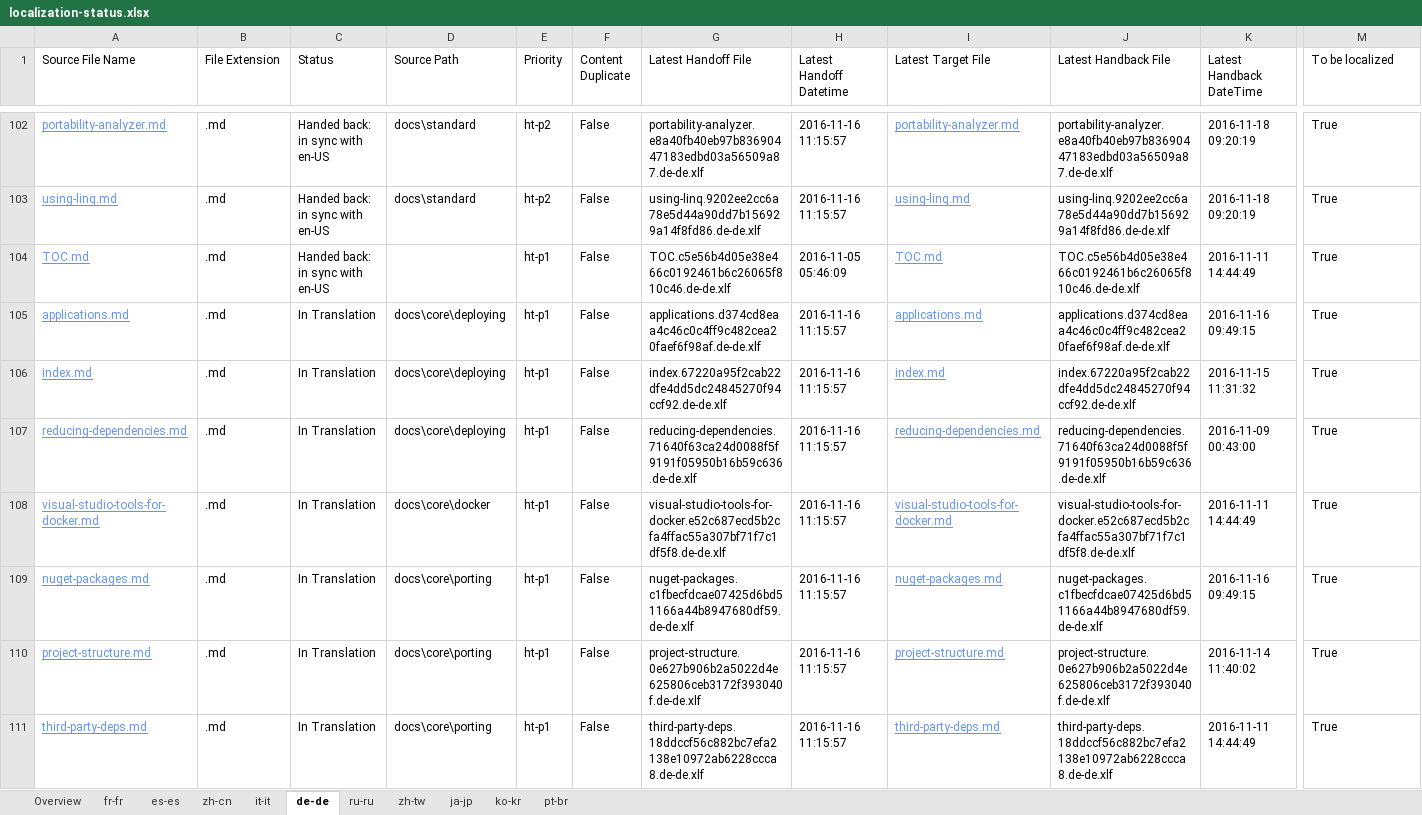
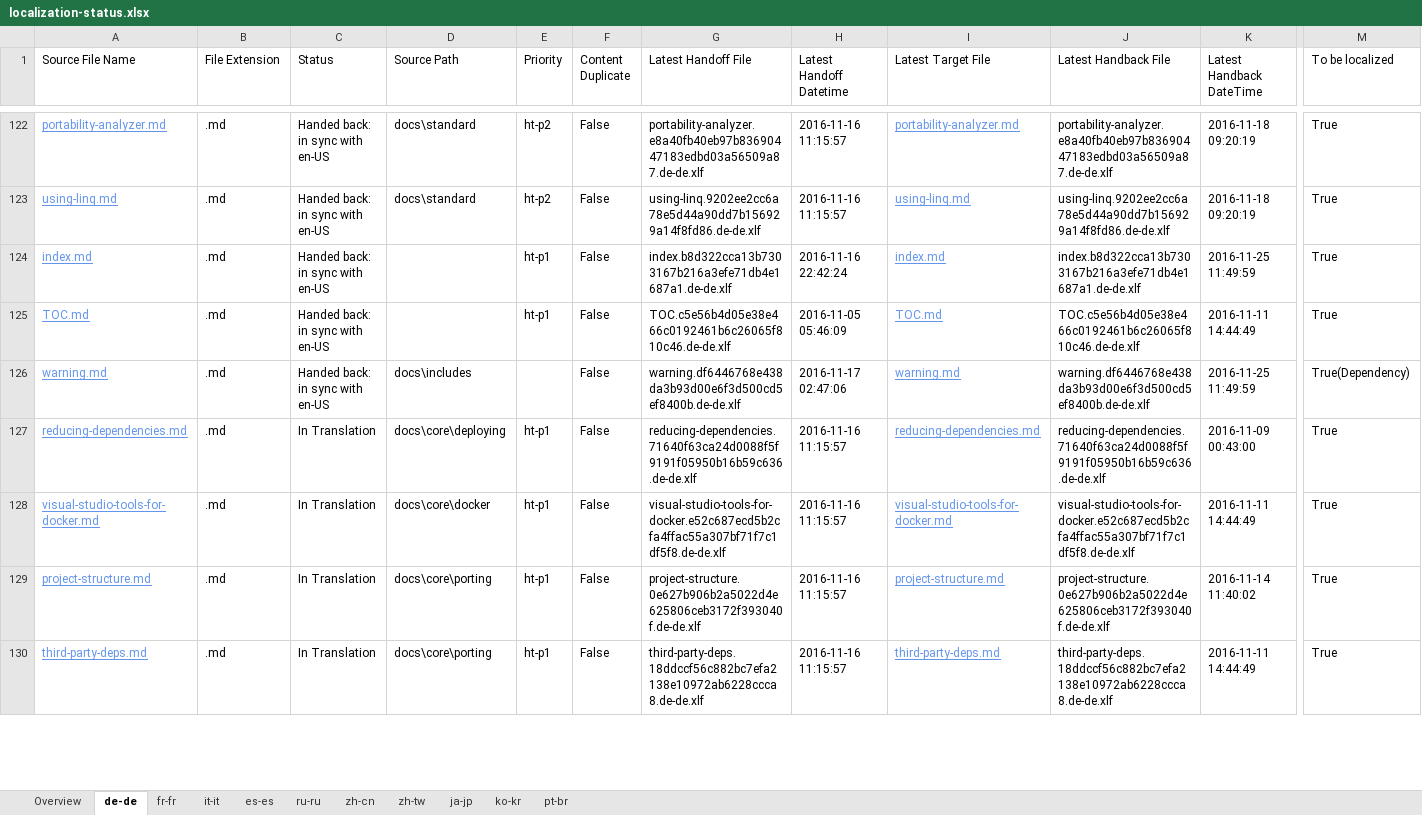
Before and after one commit to openpublishoperation/docs.handback, an Excel workbook: ol-handback/dotnet/docs/master/localization-status.xlsx, sheet de-de, drawn as a sheet; only a part is shown, gaps mark what is left out; values as stored, in another font and other column widths than the file's, no borders; table styles not drawn; removed rows and columns are numbered as before the commit, all else as after; rows hold the shown columns only; the diff covers the shown part only; the diff names each change by its address in the sheet, - before the commit and + after, or states it on an @@ line.

```diff
--- a/ol-handback/dotnet/docs/master/localization-status.xlsx (sheet de-de)
+++ b/ol-handback/dotnet/docs/master/localization-status.xlsx (sheet de-de)
@@ sheet tab order changed: Overview | de-de | fr-fr | it-it | es-es | ru-ru | zh-cn | zh-tw | ja-jp | ko-kr | pt-br @@
+row 124: index.md | .md | Handed back: in sync with en-US |  | ht-p1 | False | index.b8d322cca13b7303167b216a3efe71db4e1687a1.de-de.xlf | 2016-11-16 22:42:24 | index.md | index.b8d322cca13b7303167b216a3efe71db4e1687a1.de-de.xlf | 2016-11-25 11:49:59 | True
-row 105: applications.md | .md | In Translation | docs\core\deploying | ht-p1 | False | applications.d374cd8eaa4c46c0c4ff9c482cea20faef6f98af.de-de.xlf | 2016-11-16 11:15:57 | applications.md | applications.d374cd8eaa4c46c0c4ff9c482cea20faef6f98af.de-de.xlf | 2016-11-16 09:49:15 | True
-row 106: index.md | .md | In Translation | docs\core\deploying | ht-p1 | False | index.67220a95f2cab22dfe4dd5dc24845270f94ccf92.de-de.xlf | 2016-11-16 11:15:57 | index.md | index.67220a95f2cab22dfe4dd5dc24845270f94ccf92.de-de.xlf | 2016-11-15 11:31:32 | True
+row 126: warning.md | .md | Handed back: in sync with en-US | docs\includes |  | False | warning.df6446768e438da3b93d00e6f3d500cd5ef8400b.de-de.xlf | 2016-11-17 02:47:06 | warning.md | warning.df6446768e438da3b93d00e6f3d500cd5ef8400b.de-de.xlf | 2016-11-25 11:49:59 | True(Dependency)
-row 109: nuget-packages.md | .md | In Translation | docs\core\porting | ht-p1 | False | nuget-packages.c1fbecfdcae07425d6bd51166a44b8947680df59.de-de.xlf | 2016-11-16 11:15:57 | nuget-packages.md | nuget-packages.c1fbecfdcae07425d6bd51166a44b8947680df59.de-de.xlf | 2016-11-16 09:49:15 | True
```
Also changed, not shown: 20 added rows, 18 removed rows and 54 edited cells elsewhere in this sheet, sheet Overview, sheet fr-fr, sheet es-es, sheet zh-cn, ol-handback/dotnet/docs/master/handback-status.xlsx.
